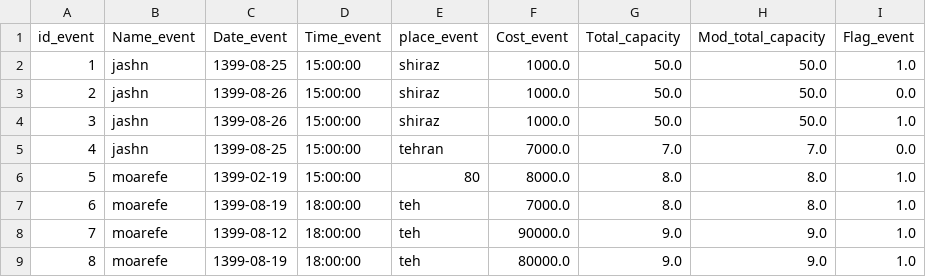
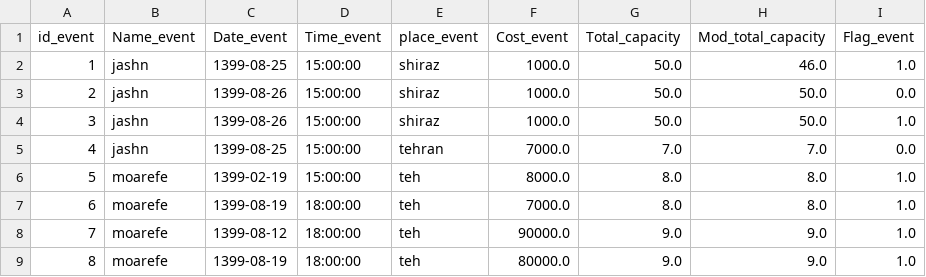
Before and after one commit to MohadesePakdin/sales_ticket, a CSV file: event.csv, drawn as a sheet.

```diff
--- a/event.csv
+++ b/event.csv
@@ -1,3 +1,3 @@
 id_event,Name_event,Date_event,Time_event,place_event,Cost_event,Total_capacity,Mod_total_capacity,Flag_event
-1,jashn,1399-08-25,15:00:00,shiraz,1000.0,50.0,50.0,1.0
+1,jashn,1399-08-25,15:00:00,shiraz,1000.0,50.0,46.0,1.0
 2,jashn,1399-08-26,15:00:00,shiraz,1000.0,50.0,50.0,0.0
@@ -5,3 +5,3 @@ id_event,Name_event,Date_event,Time_event,place_event,Cost_event,Total_capacity,
 4,jashn,1399-08-25,15:00:00,tehran,7000.0,7.0,7.0,0.0
-5,moarefe,1399-02-19,15:00:00,80,8000.0,8.0,8.0,1.0
+5,moarefe,1399-02-19,15:00:00,teh,8000.0,8.0,8.0,1.0
 6,moarefe,1399-08-19,18:00:00,teh,7000.0,8.0,8.0,1.0
```
Also changed, not shown: 3 other files.
